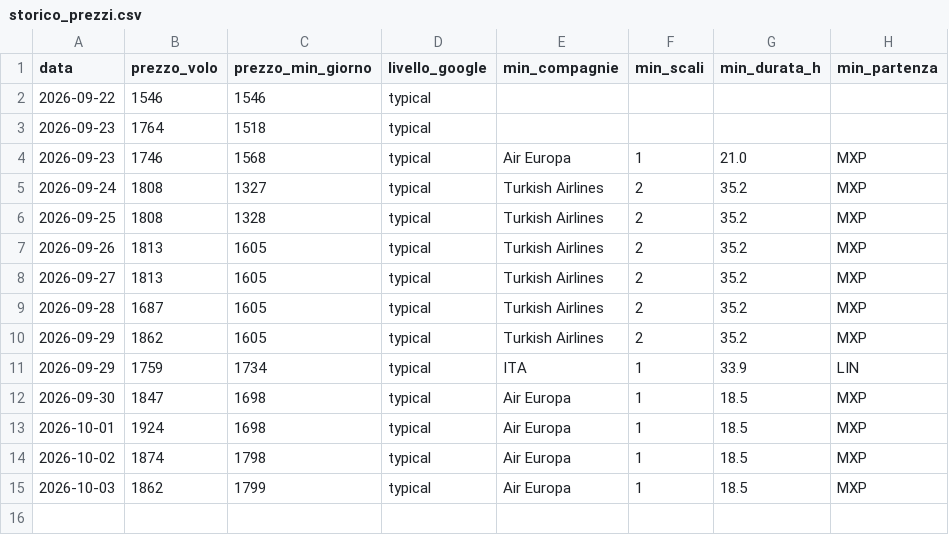
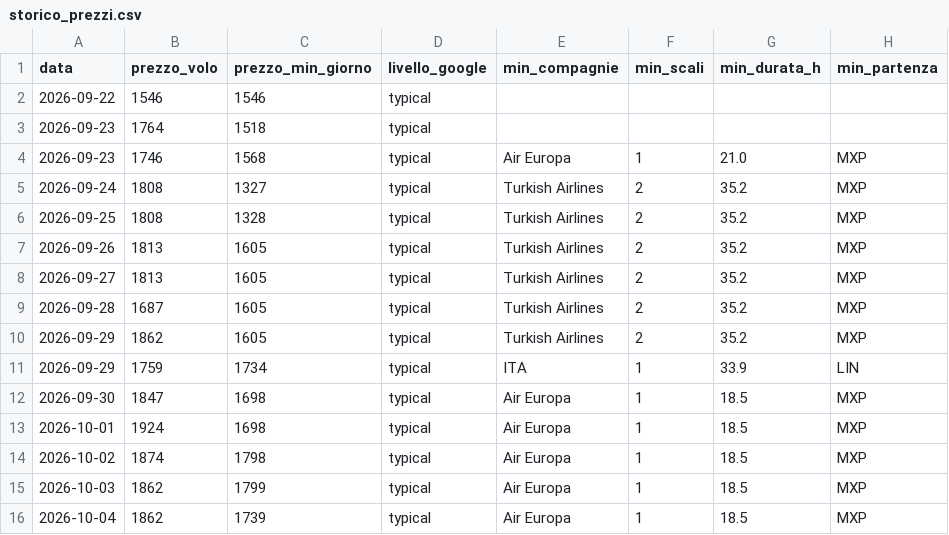
Before and after one commit to langherrima/track-voli-BA, a CSV file: storico_prezzi.csv, drawn as a sheet.

```diff
--- a/storico_prezzi.csv
+++ b/storico_prezzi.csv
@@ -15 +15,2 @@ data,prezzo_volo,prezzo_min_giorno,livello_google,min_compagnie,min_scali,min_du
 2026-10-03,1862,1799,typical,Air Europa,1,18.5,MXP
+2026-10-04,1862,1739,typical,Air Europa,1,18.5,MXP
```
